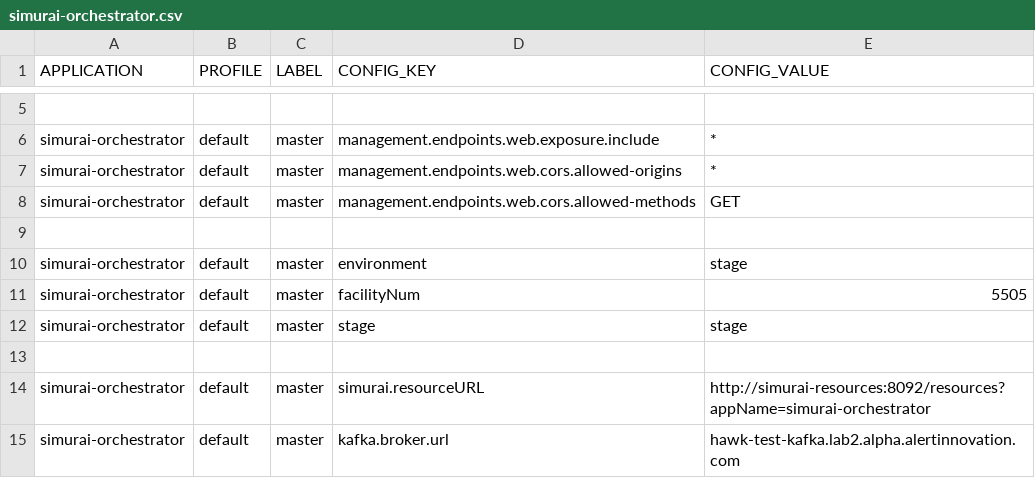
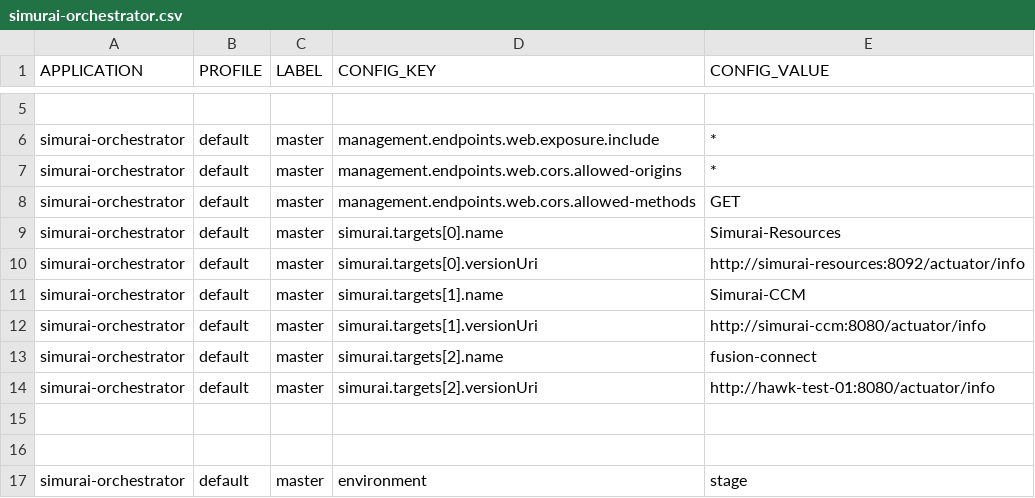
Before and after one commit to javierscope/simurai-ccm-liquibase-hawkeye, a CSV file: simurai-lab2-QA/src/main/resources/changelog/SIMURAI/simurai-orchestrator.csv, drawn as a sheet; only a part is shown, gaps mark what is left out; the shorter side is filled out with more unchanged rows; the diff names each change by its address in the sheet, - before the commit and + after, or states it on an @@ line.

Commit message:
Added targets for actuator info.

```diff
--- a/simurai-lab2-QA/src/main/resources/changelog/SIMURAI/simurai-orchestrator.csv
+++ b/simurai-lab2-QA/src/main/resources/changelog/SIMURAI/simurai-orchestrator.csv
+row 9: simurai-orchestrator | default | master | simurai.targets[0].name | Simurai-Resources
+row 10: simurai-orchestrator | default | master | simurai.targets[0].versionUri | http://simurai-resources:8092/actuator/info
+row 11: simurai-orchestrator | default | master | simurai.targets[1].name | Simurai-CCM
+row 12: simurai-orchestrator | default | master | simurai.targets[1].versionUri | http://simurai-ccm:8080/actuator/info
+row 13: simurai-orchestrator | default | master | simurai.targets[2].name | fusion-connect
+row 14: simurai-orchestrator | default | master | simurai.targets[2].versionUri | http://hawk-test-01:8080/actuator/info
+row 15: (empty)
```
